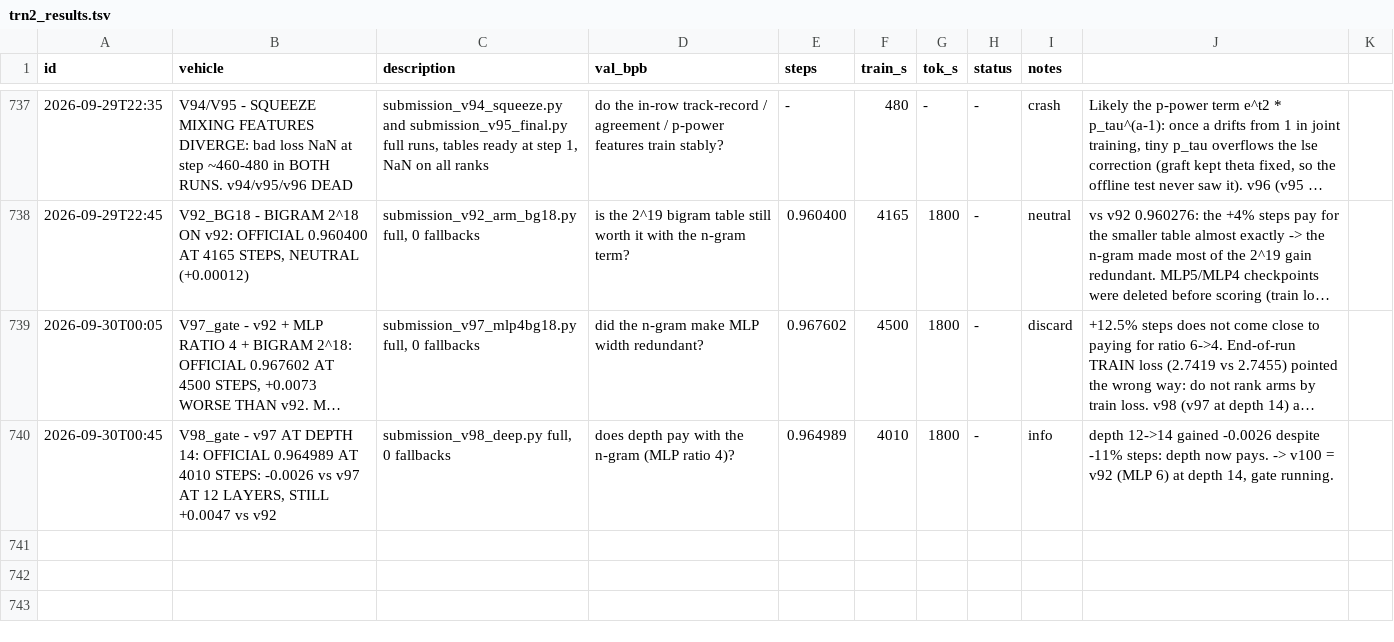
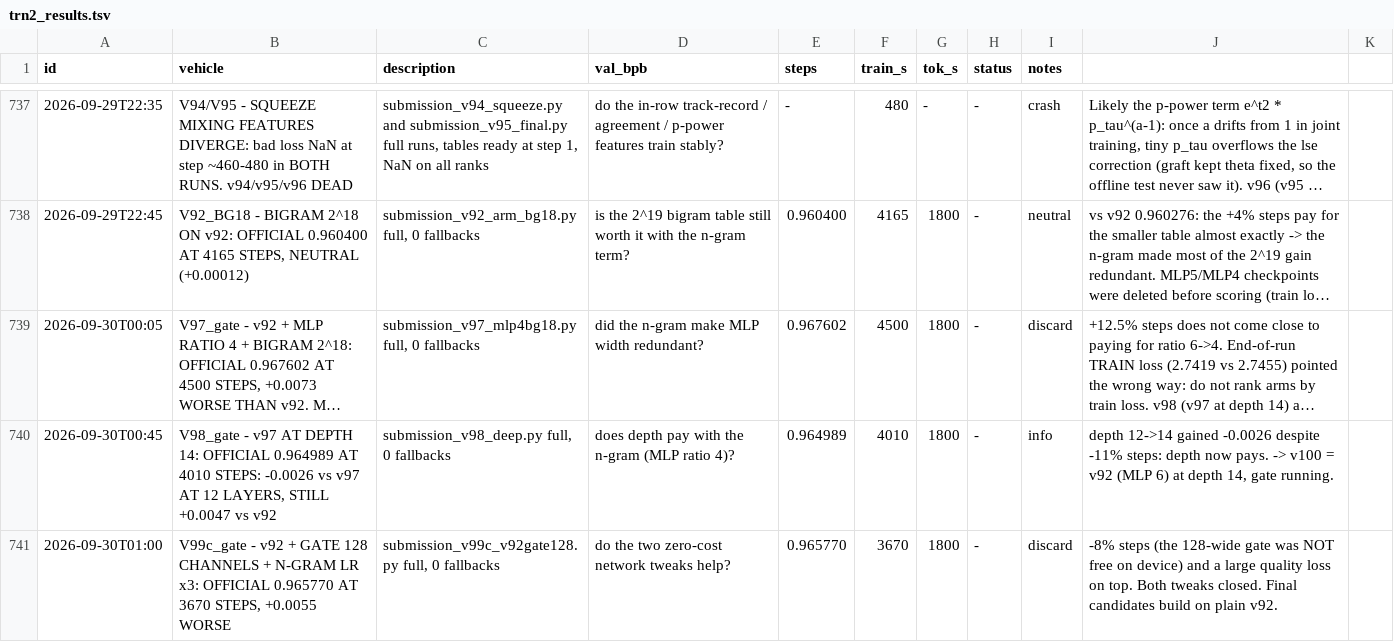
Before and after one commit to flappybird1084/trainium-frontier, a TSV file: trn2_results.tsv, drawn as a sheet; only a part is shown, gaps mark what is left out; long unchanged cells end in …; the diff names each change by its address in the sheet, - before the commit and + after, or states it on an @@ line.

```diff
--- a/trn2_results.tsv
+++ b/trn2_results.tsv
+row 741: 2026-09-30T01:00 | V99c_gate - v92 + GATE 128 CHANNELS + N-GRAM LR x3: OFFICIAL 0.965770 AT 3670 STEPS, +0.0055 WORSE | submission_v99c_v92gate128.py full, 0 fallbacks | do the two zero-cost network tweaks help? | 0.965770 | 3670 | 1800 | - | discard | -8% steps (the 128-wide gate was NOT free on device) and a large quality loss on top. Both tweaks closed. Final candidates build on plain v92.
```
